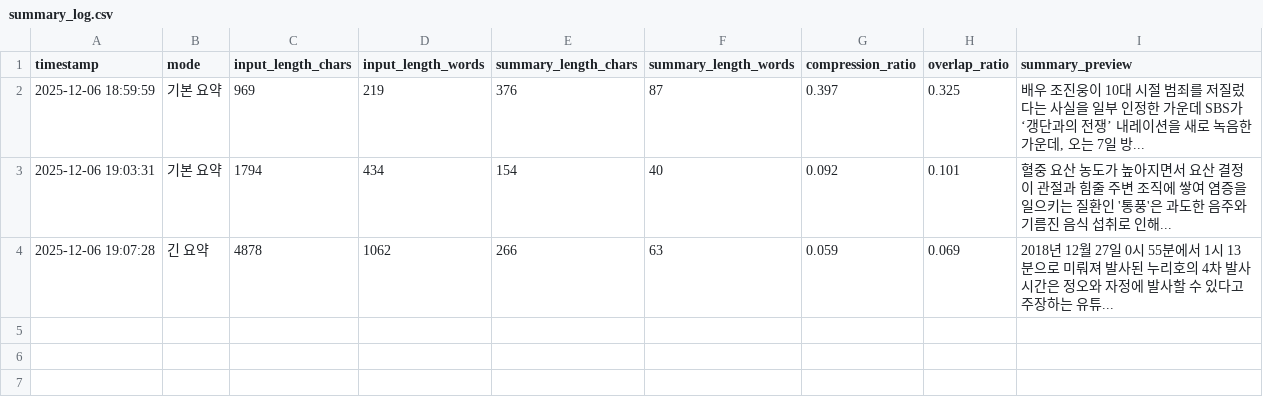
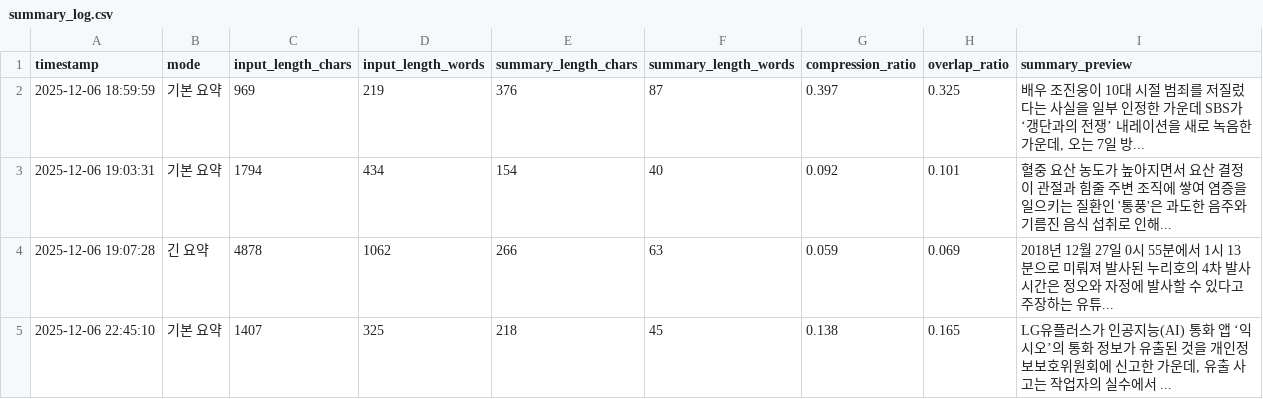
Before and after one commit to s-jin721/korean-news-summarizer, a CSV file: logs/summary_log.csv, drawn as a sheet; the diff names each change by its address in the sheet, - before the commit and + after, or states it on an @@ line.

```diff
--- a/logs/summary_log.csv
+++ b/logs/summary_log.csv
+row 5: 2025-12-06 22:45:10 | 기본 요약 | 1407 | 325 | 218 | 45 | 0.138 | 0.165 | LG유플러스가 인공지능(AI) 통화 앱 ‘익시오’의 통화 정보가 유출된 것을 개인정보보호위원회에 신고한 가운데, 유출 사고는 작업자의 실수에서 ...
```
Also changed, not shown: 1 other file.
